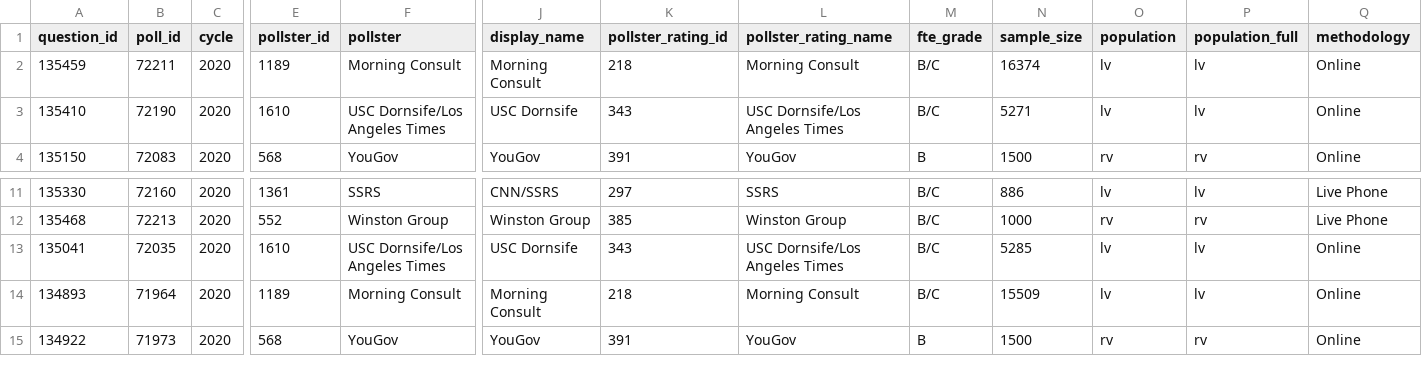
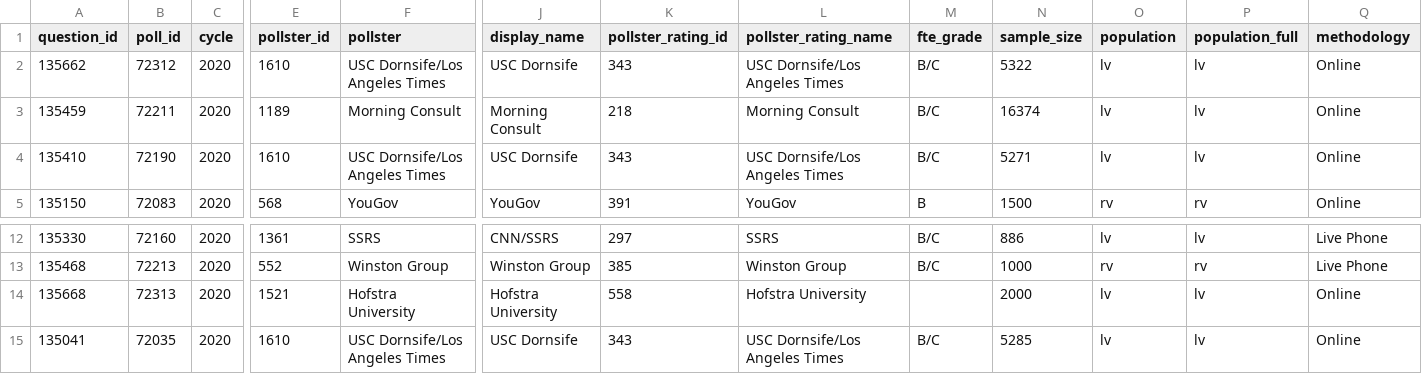
Before and after one commit to simonw/fivethirtyeight-polls, a CSV file: generic_ballot_polls.csv, drawn as a sheet; only a part is shown, gaps mark what is left out; the shorter side is filled out with more unchanged rows; rows hold the shown columns only; the diff names each change by its address in the sheet, - before the commit and + after, or states it on an @@ line.

```diff
--- a/generic_ballot_polls.csv
+++ b/generic_ballot_polls.csv
+row 2: 135662 | 72312 | 2020 | 1610 | USC Dornsife/Los Angeles Times | USC Dornsife | 343 | USC Dornsife/Los Angeles Times | B/C | 5322 | lv | lv | Online
+row 14: 135668 | 72313 | 2020 | 1521 | Hofstra University | Hofstra University | 558 | Hofstra University |  | 2000 | lv | lv | Online
```
Also changed, not shown: 2 other files.
